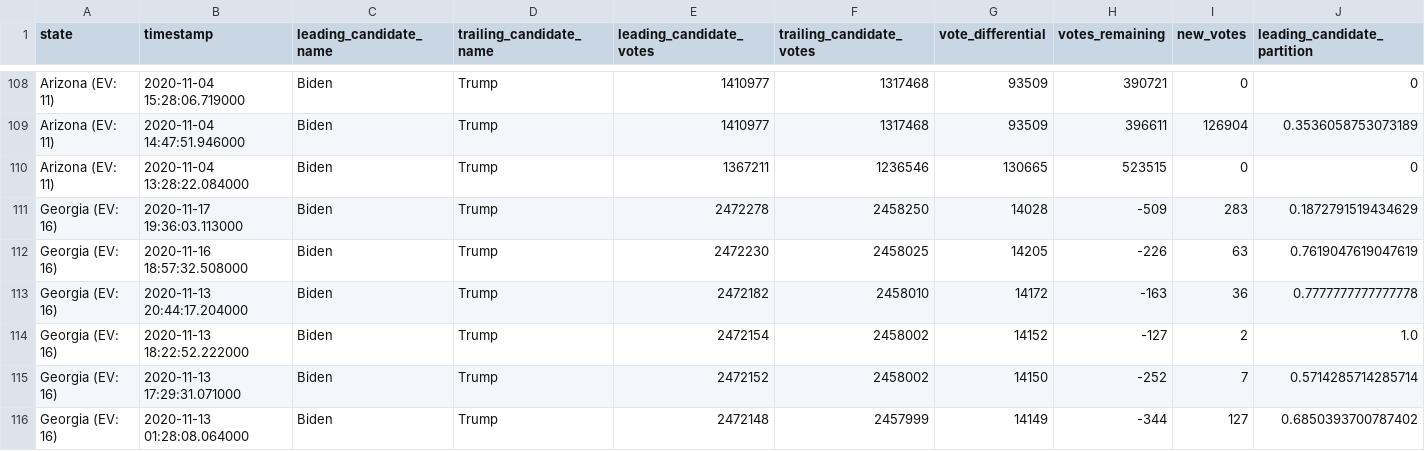
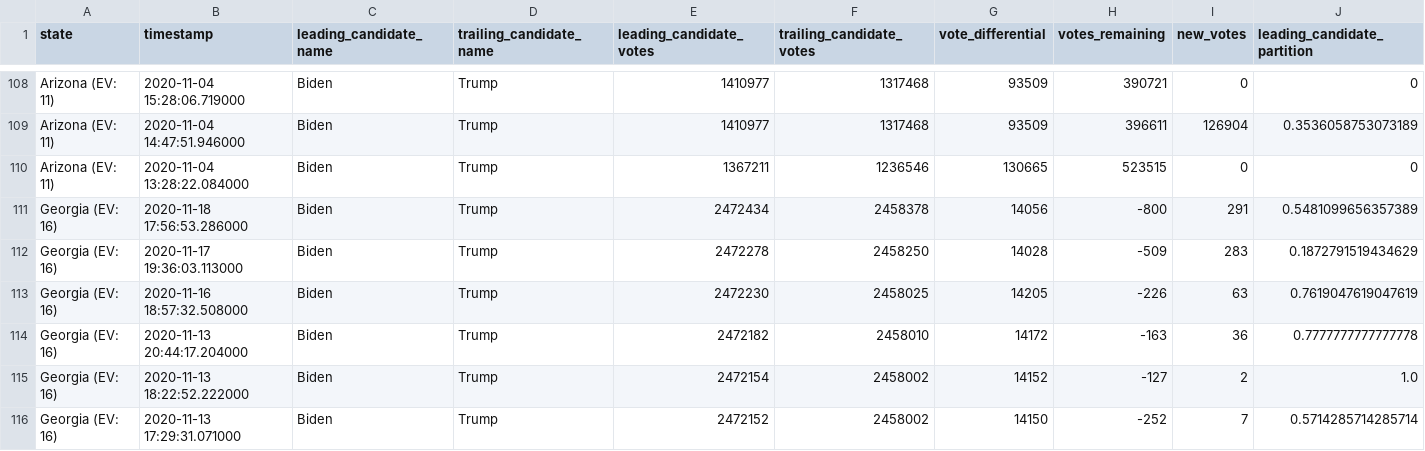
Before and after one commit to ShahyarTaheri/nyt-2020-election-scraper, a CSV file: battleground-state-changes.csv, drawn as a sheet; only a part is shown, gaps mark what is left out; the shorter side is filled out with more unchanged rows; rows hold the shown columns only; the diff names each change by its address in the sheet, - before the commit and + after, or states it on an @@ line.

```diff
--- a/battleground-state-changes.csv
+++ b/battleground-state-changes.csv
+row 111: Georgia (EV: 16) | 2020-11-18 17:56:53.286000 | Biden | Trump | 2472434 | 2458378 | 14056 | -800 | 291 | 0.5481099656357389
```
Also changed, not shown: 4 other files.
